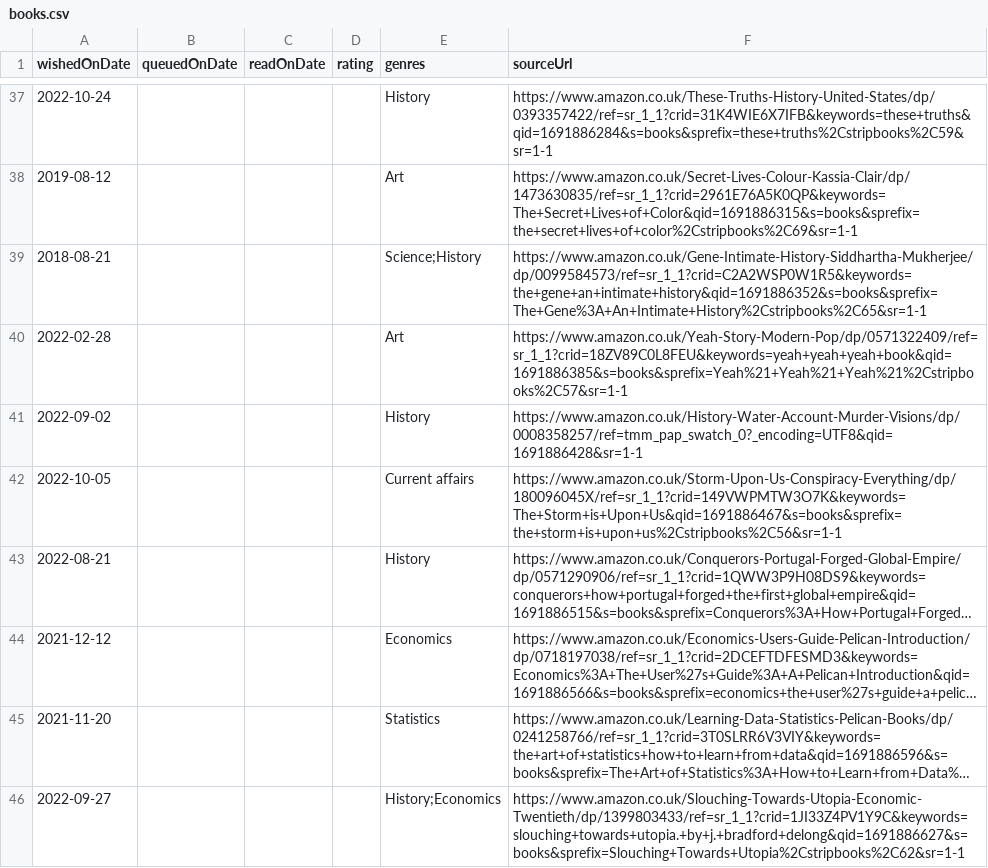
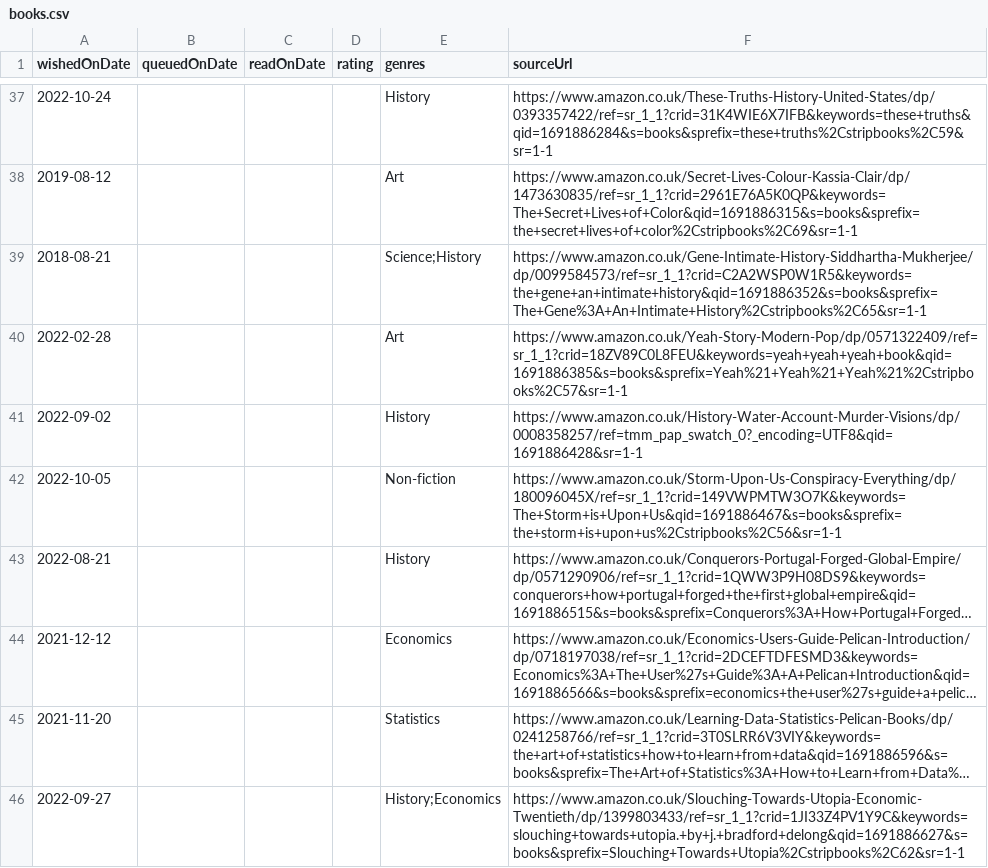
Before and after one commit to ruicsh/ruicsh.github.io, a CSV file: books.csv, drawn as a sheet; only a part is shown, gaps mark what is left out; long unchanged cells end in …; the diff names each change by its address in the sheet, - before the commit and + after, or states it on an @@ line.

Commit message:
fix: don't use current affairs genre

```diff
--- a/books.csv
+++ b/books.csv
-E42 (genres): Current affairs
+E42 (genres): Non-fiction
```
